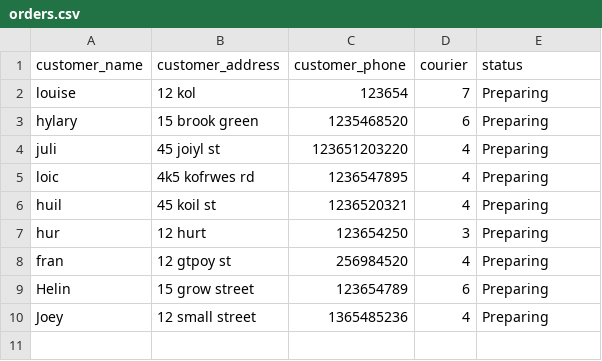
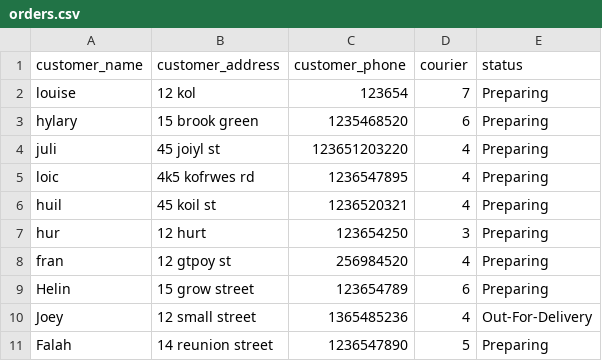
Before and after one commit to nasZina/mini-project, a CSV file: data/orders.csv, drawn as a sheet.

```diff
--- a/data/orders.csv
+++ b/data/orders.csv
@@ -9,2 +9,3 @@ fran,12 gtpoy st,256984520,4,Preparing
 Helin,15 grow street,123654789,6,Preparing
-Joey,12 small street,1365485236,4,Preparing
+Joey,12 small street,1365485236,4,Out-For-Delivery
+Falah,14 reunion street,1236547890,5,Preparing
```
Also changed, not shown: 13 other files.
